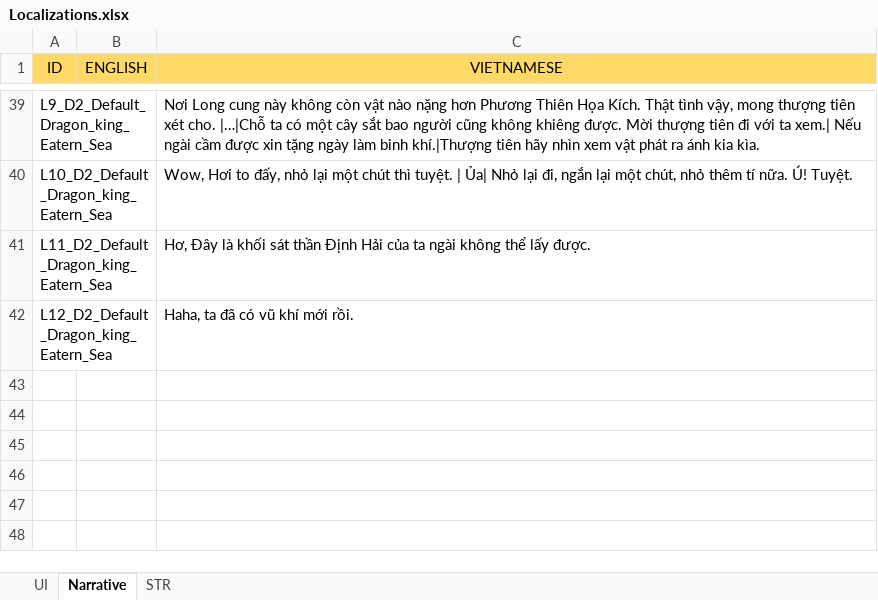
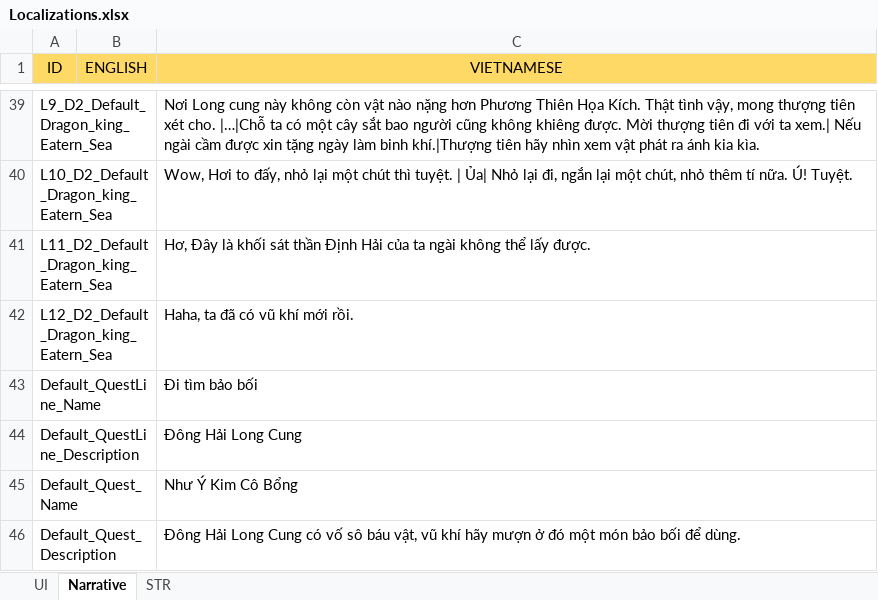
Before and after one commit to NhacPhi/MyTemplate, an Excel workbook: Assets/Data/Localizations.xlsx, sheet Narrative, drawn as a sheet; only a part is shown, gaps mark what is left out; values as stored, in another font and other column widths than the file's, no borders; the diff names each change by its address in the sheet, - before the commit and + after, or states it on an @@ line.

```diff
--- a/Assets/Data/Localizations.xlsx (sheet Narrative)
+++ b/Assets/Data/Localizations.xlsx (sheet Narrative)
+row 43: Default_QuestLine_Name |  | Đi tìm bảo bối
+row 44: Default_QuestLine_Description |  | Đông Hải Long Cung
+row 45: Default_Quest_Name |  | Như Ý Kim Cô Bổng
+row 46: Default_Quest_Description |  | Đông Hải Long Cung có vố sô báu vật, vũ khí hãy mượn ở đó một món bảo bối để dùng.
```
Also changed, not shown: Assets/Data/GameNarrative.xlsx, 37 other files.
